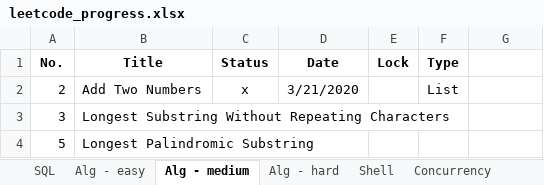
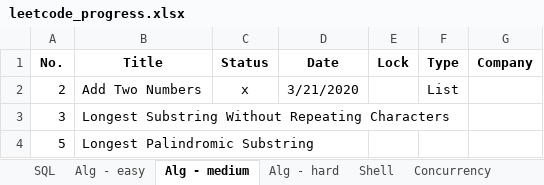
Before and after one commit to vwang0/Leetcode_Solutions, an Excel workbook: leetcode_progress.xlsx, sheet Alg - medium, drawn as a sheet; only a part is shown; values as stored, in another font and other column widths than the file's, no borders; the diff names each change by its address in the sheet, - before the commit and + after, or states it on an @@ line.

```diff
--- a/leetcode_progress.xlsx (sheet Alg - medium)
+++ b/leetcode_progress.xlsx (sheet Alg - medium)
-G1: (empty)
+G1: Company
```
Also changed, not shown: sheet Alg - easy, sheet SQL, 1 other file.
